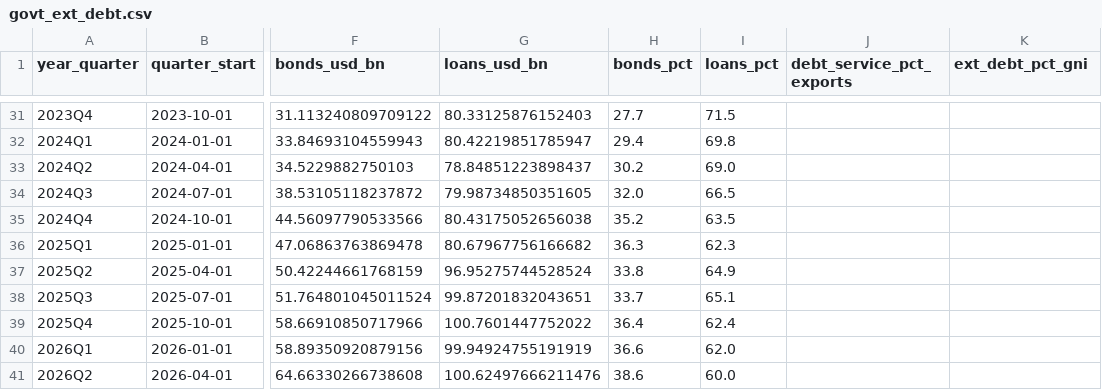
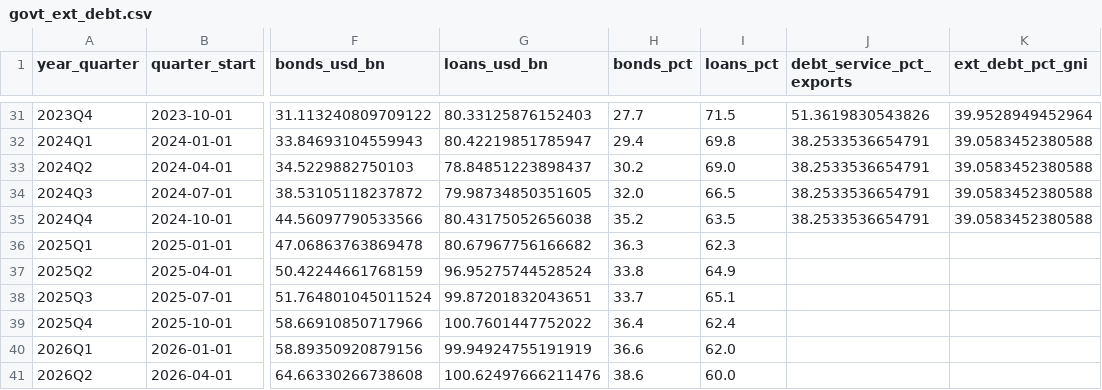
Before and after one commit to UlissePalmi/argentina_report, a CSV file: data/external/govt_ext_debt.csv, drawn as a sheet; only a part is shown, gaps mark what is left out; the diff covers the shown part only; the diff names each change by its address in the sheet, - before the commit and + after, or states it on an @@ line.

```diff
--- a/data/external/govt_ext_debt.csv
+++ b/data/external/govt_ext_debt.csv
-J31 (debt_service_pct_exports): (empty)
+J31 (debt_service_pct_exports): 51.3619830543826
-K31 (ext_debt_pct_gni): (empty)
+K31 (ext_debt_pct_gni): 39.9528949452964
-J32:J35 (debt_service_pct_exports): (empty)
+J32:J35 (debt_service_pct_exports): 38.2533536654791
-K32:K35 (ext_debt_pct_gni): (empty)
+K32:K35 (ext_debt_pct_gni): 39.0583452380588
```
Also changed, not shown: 54 edited cells elsewhere in this file, data/external/fx_parallel.csv, data/production/production_monthly.csv.
